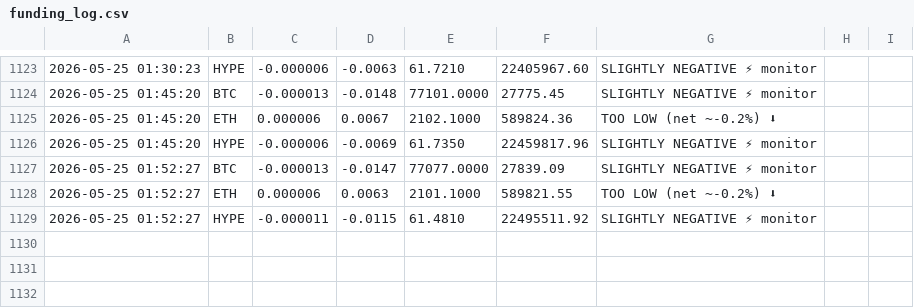
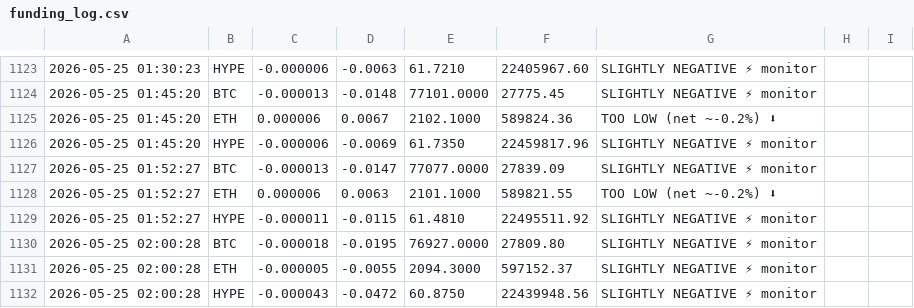
Before and after one commit to kieranlim-3/hl-funding-monitor, a CSV file: funding_log.csv, drawn as a sheet; only a part is shown, gaps mark what is left out; the diff names each change by its address in the sheet, - before the commit and + after, or states it on an @@ line.

```diff
--- a/funding_log.csv
+++ b/funding_log.csv
+row 1130: 2026-05-25 02:00:28 | BTC | -0.000018 | -0.0195 | 76927.0000 | 27809.80 | SLIGHTLY NEGATIVE ⚡ monitor
+row 1131: 2026-05-25 02:00:28 | ETH | -0.000005 | -0.0055 | 2094.3000 | 597152.37 | SLIGHTLY NEGATIVE ⚡ monitor
+row 1132: 2026-05-25 02:00:28 | HYPE | -0.000043 | -0.0472 | 60.8750 | 22439948.56 | SLIGHTLY NEGATIVE ⚡ monitor
```
Also changed, not shown: 1 other file.
